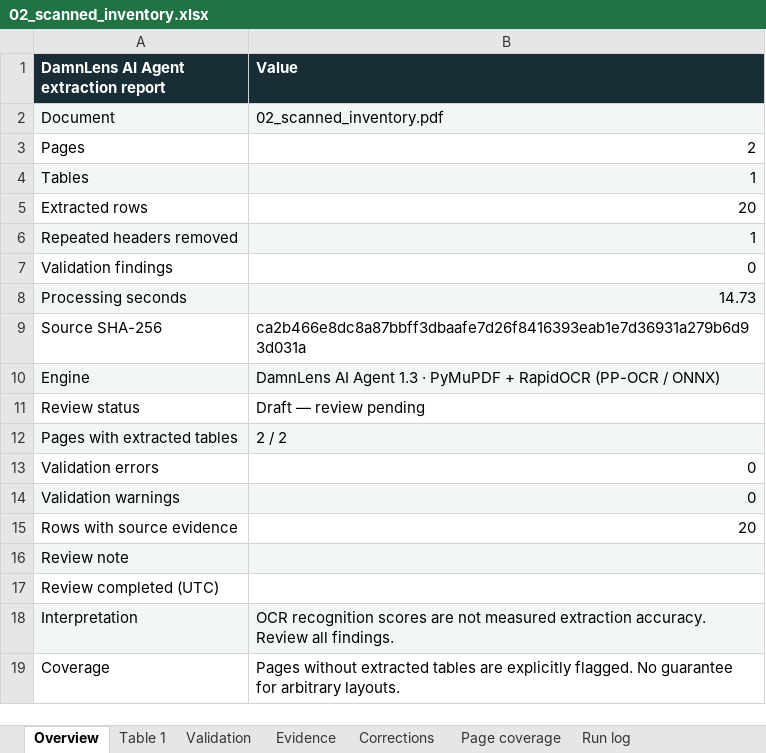
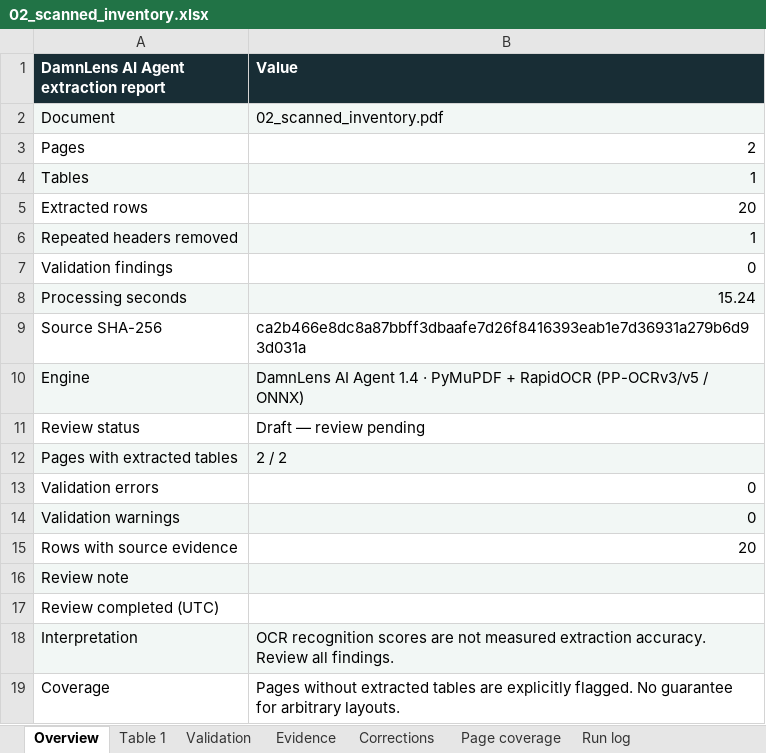
Before and after one commit to rayanakarthikeyan/damnlens-ai-agent, an Excel workbook: samples/converted/02_scanned_inventory.xlsx, sheet Overview, drawn as a sheet; values as stored, in another font and other column widths than the file's, no borders; the diff names each change by its address in the sheet, - before the commit and + after, or states it on an @@ line.

```diff
--- a/samples/converted/02_scanned_inventory.xlsx (sheet Overview)
+++ b/samples/converted/02_scanned_inventory.xlsx (sheet Overview)
-B8 (Value): 14.73
+B8 (Value): 15.24
-B10 (Value): …AI Agent 1.3 · PyMuPDF + RapidOCR (PP-OCR / ONNX)
+B10 (Value): …AI Agent 1.4 · PyMuPDF + RapidOCR (PP-OCRv3/v5 / ONNX)
```
Also changed, not shown: sheet Evidence, sheet Run log, sheet Page coverage, samples/converted/01_invoice_register.xlsx, samples/converted/03_bank_statement.xlsx, 34 other files.
